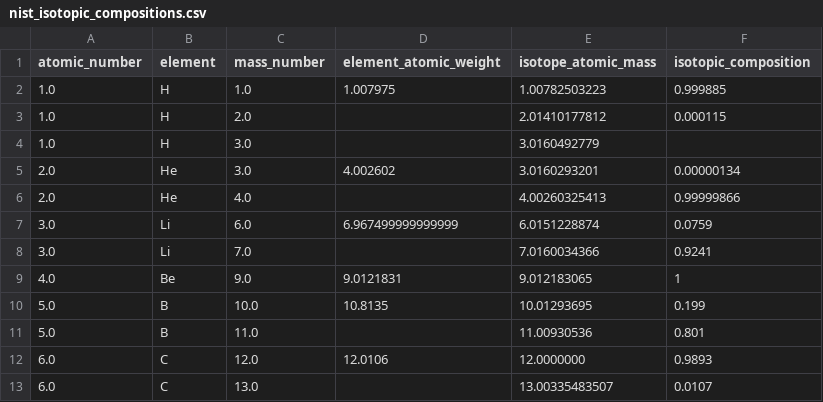
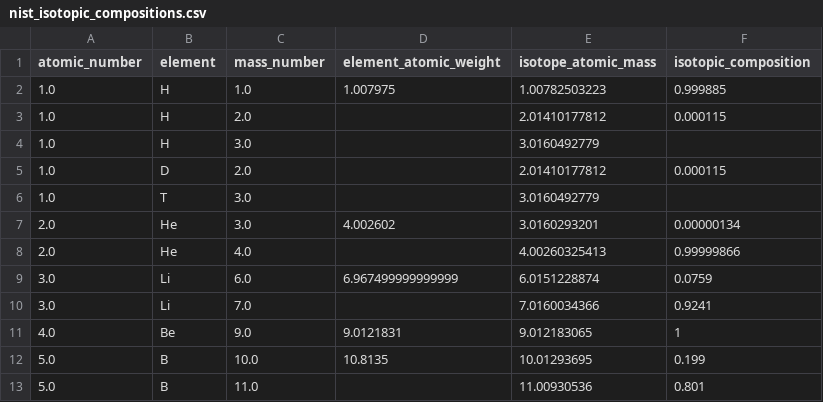
Before and after one commit to morozanton/atomic_concentrations, a CSV file: data/nist_isotopic_compositions.csv, drawn as a sheet; only a part is shown; the shorter side is filled out with more unchanged rows; the diff names each change by its address in the sheet, - before the commit and + after, or states it on an @@ line.

Commit message:
Deuterium and Tritium added

```diff
--- a/data/nist_isotopic_compositions.csv
+++ b/data/nist_isotopic_compositions.csv
+row 5: 1.0 | D | 2.0 |  | 2.01410177812 | 0.000115
+row 6: 1.0 | T | 3.0 |  | 3.0160492779
```
